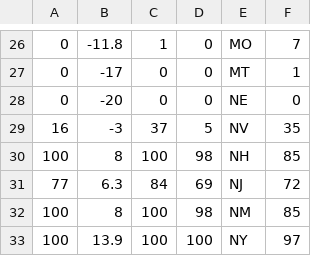
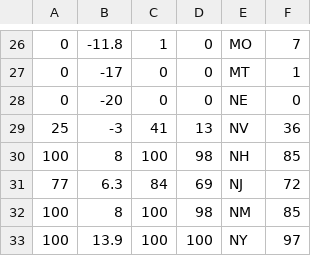
Before and after one commit to Princeton-Election-Consortium/data-backend, a CSV file: matlab/outputs/EV_stateprobs_2024.csv, drawn as a sheet; only a part is shown, gaps mark what is left out; removed rows and columns are numbered as before the commit, all else as after; the diff names each change by its address in the sheet, - before the commit and + after, or states it on an @@ line.

```diff
--- a/matlab/outputs/EV_stateprobs_2024.csv
+++ b/matlab/outputs/EV_stateprobs_2024.csv
-row 29: 16 | -3 | 37 | 5 | NV | 35
+row 29: 25 | -3 | 41 | 13 | NV | 36
```
Also changed, not shown: matlab/outputs/EV_MM_table_2024.csv, matlab/outputs/EV_estimate_history_2024.csv, 37 other files.
